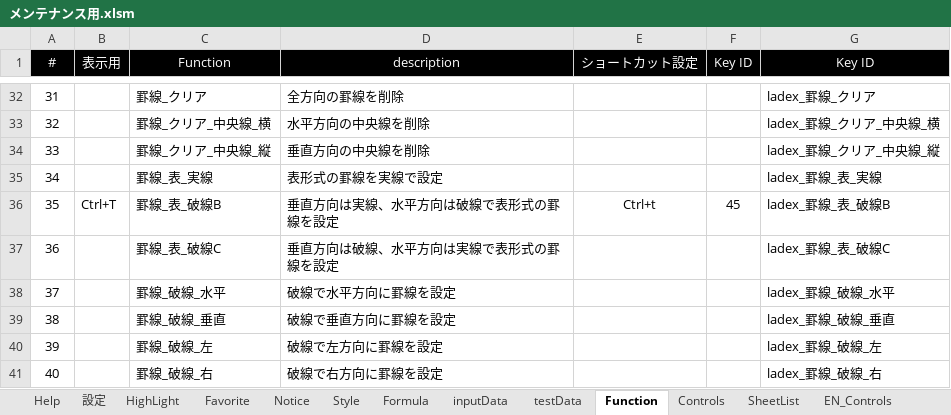
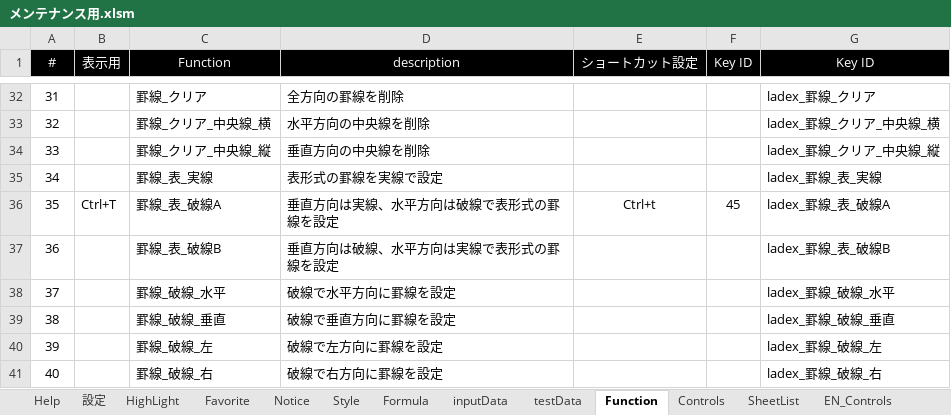
Before and after one commit to bkoizumi/Ladex, an Excel workbook: メンテナンス用.xlsm, sheet Function, drawn as a sheet; only a part is shown, gaps mark what is left out; values as stored, in another font and other column widths than the file's, no borders; the diff names each change by its address in the sheet, - before the commit and + after, or states it on an @@ line.

```diff
--- a/メンテナンス用.xlsm (sheet Function)
+++ b/メンテナンス用.xlsm (sheet Function)
-C36 (Function): 罫線_表_破線B
+C36 (Function): 罫線_表_破線A
-G36 (Key ID): ladex_罫線_表_破線B
+G36 (Key ID): ladex_罫線_表_破線A
-C37 (Function): 罫線_表_破線C
+C37 (Function): 罫線_表_破線B
-G37 (Key ID): ladex_罫線_表_破線C
+G37 (Key ID): ladex_罫線_表_破線B
```
Also changed, not shown: sheet Line, sheet Style, sheet Help, sheet EN_Controls, charts or pictures, Ladex/スタイル情報.xlsx, 25 other files.
